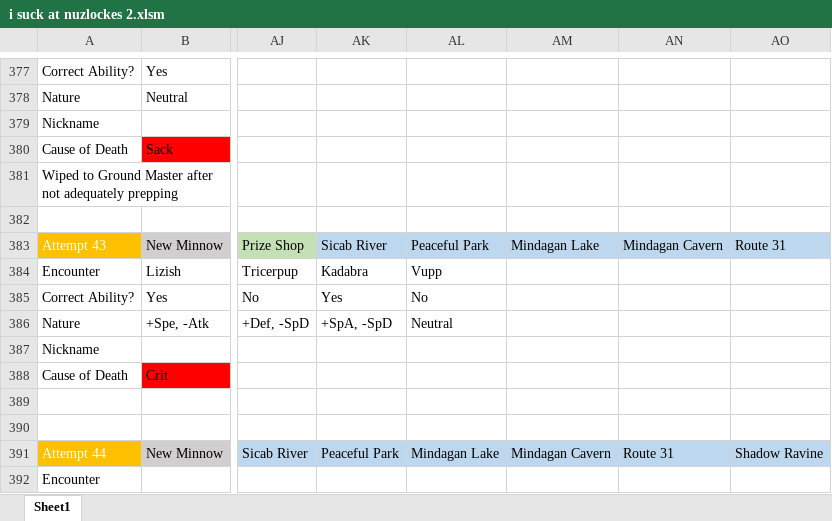
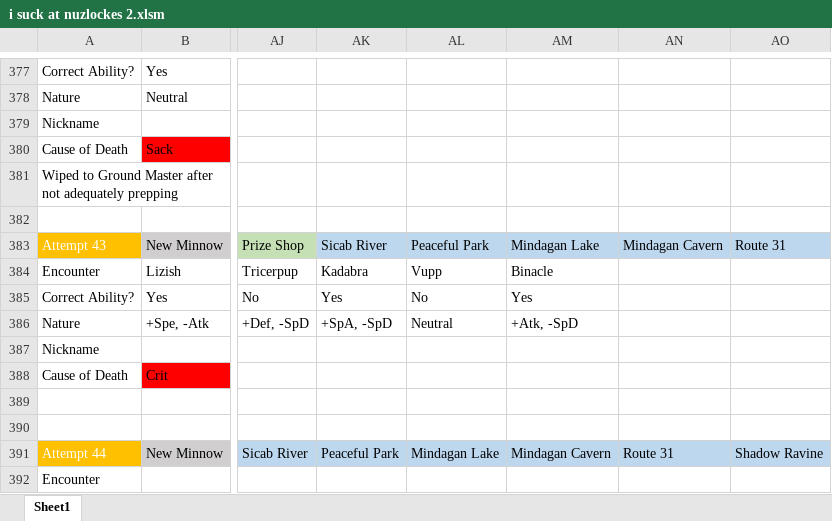
Before and after one commit to sjkuhnke/PokemonGame, an Excel workbook: PokemonGame/stuff/i suck at nuzlockes 2.xlsm, sheet Sheet1, drawn as a sheet; only a part is shown, gaps mark what is left out; values as stored, in another font and other column widths than the file's, no borders; conditional formats not drawn; the diff names each change by its address in the sheet, - before the commit and + after, or states it on an @@ line.

```diff
--- a/PokemonGame/stuff/i suck at nuzlockes 2.xlsm (sheet Sheet1)
+++ b/PokemonGame/stuff/i suck at nuzlockes 2.xlsm (sheet Sheet1)
-AM384: (empty)
+AM384: Binacle
-AM385: (empty)
+AM385: Yes
-AM386: (empty)
+AM386: +Atk, -SpD
```
Also changed, not shown: 36 other files.
